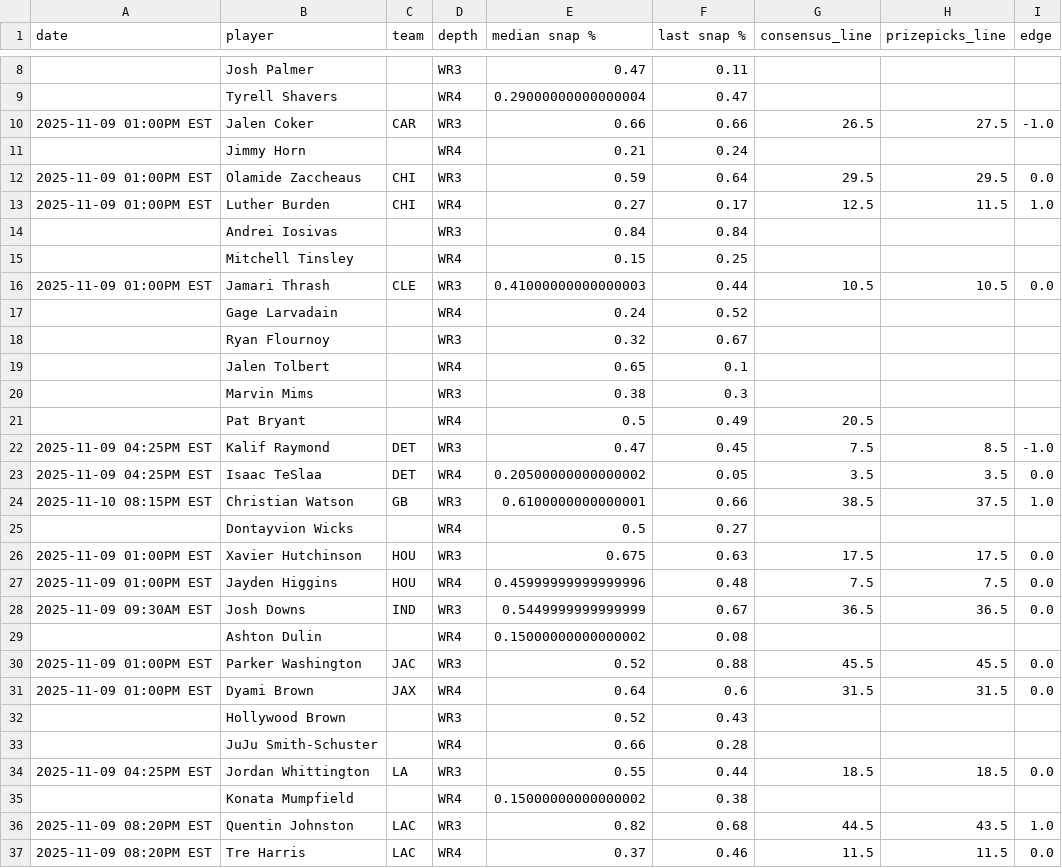
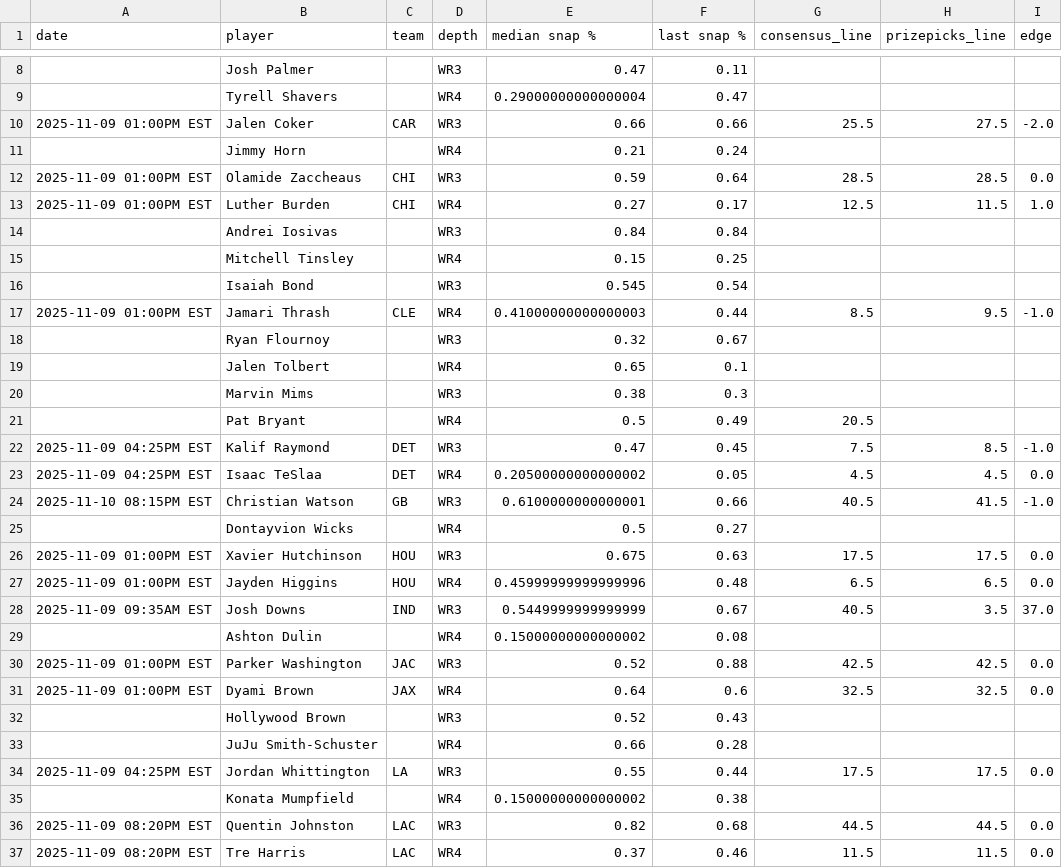
Before and after one commit to oddsjuice/nfl-deep-receivers, a CSV file: deep_nfl_receivers.csv, drawn as a sheet; only a part is shown, gaps mark what is left out; the diff covers the shown part only.

```diff
--- a/deep_nfl_receivers.csv
+++ b/deep_nfl_receivers.csv
@@ -9,5 +9,5 @@ date,player,team,depth,median snap %,last snap %,consensus_line,prizepicks_line,
 ,Tyrell Shavers,,WR4,0.29000000000000004,0.47,,,
-2025-11-09 01:00PM EST,Jalen Coker,CAR,WR3,0.66,0.66,26.5,27.5,-1.0
+2025-11-09 01:00PM EST,Jalen Coker,CAR,WR3,0.66,0.66,25.5,27.5,-2.0
 ,Jimmy Horn,,WR4,0.21,0.24,,,
-2025-11-09 01:00PM EST,Olamide Zaccheaus,CHI,WR3,0.59,0.64,29.5,29.5,0.0
+2025-11-09 01:00PM EST,Olamide Zaccheaus,CHI,WR3,0.59,0.64,28.5,28.5,0.0
 2025-11-09 01:00PM EST,Luther Burden,CHI,WR4,0.27,0.17,12.5,11.5,1.0
@@ -15,4 +15,4 @@ date,player,team,depth,median snap %,last snap %,consensus_line,prizepicks_line,
 ,Mitchell Tinsley,,WR4,0.15,0.25,,,
-2025-11-09 01:00PM EST,Jamari Thrash,CLE,WR3,0.41000000000000003,0.44,10.5,10.5,0.0
-,Gage Larvadain,,WR4,0.24,0.52,,,
+,Isaiah Bond,,WR3,0.545,0.54,,,
+2025-11-09 01:00PM EST,Jamari Thrash,CLE,WR4,0.41000000000000003,0.44,8.5,9.5,-1.0
 ,Ryan Flournoy,,WR3,0.32,0.67,,,
@@ -22,16 +22,16 @@ date,player,team,depth,median snap %,last snap %,consensus_line,prizepicks_line,
 2025-11-09 04:25PM EST,Kalif Raymond,DET,WR3,0.47,0.45,7.5,8.5,-1.0
-2025-11-09 04:25PM EST,Isaac TeSlaa,DET,WR4,0.20500000000000002,0.05,3.5,3.5,0.0
-2025-11-10 08:15PM EST,Christian Watson,GB,WR3,0.6100000000000001,0.66,38.5,37.5,1.0
+2025-11-09 04:25PM EST,Isaac TeSlaa,DET,WR4,0.20500000000000002,0.05,4.5,4.5,0.0
+2025-11-10 08:15PM EST,Christian Watson,GB,WR3,0.6100000000000001,0.66,40.5,41.5,-1.0
 ,Dontayvion Wicks,,WR4,0.5,0.27,,,
 2025-11-09 01:00PM EST,Xavier Hutchinson,HOU,WR3,0.675,0.63,17.5,17.5,0.0
-2025-11-09 01:00PM EST,Jayden Higgins,HOU,WR4,0.45999999999999996,0.48,7.5,7.5,0.0
-2025-11-09 09:30AM EST,Josh Downs,IND,WR3,0.5449999999999999,0.67,36.5,36.5,0.0
+2025-11-09 01:00PM EST,Jayden Higgins,HOU,WR4,0.45999999999999996,0.48,6.5,6.5,0.0
+2025-11-09 09:35AM EST,Josh Downs,IND,WR3,0.5449999999999999,0.67,40.5,3.5,37.0
 ,Ashton Dulin,,WR4,0.15000000000000002,0.08,,,
-2025-11-09 01:00PM EST,Parker Washington,JAC,WR3,0.52,0.88,45.5,45.5,0.0
-2025-11-09 01:00PM EST,Dyami Brown,JAX,WR4,0.64,0.6,31.5,31.5,0.0
+2025-11-09 01:00PM EST,Parker Washington,JAC,WR3,0.52,0.88,42.5,42.5,0.0
+2025-11-09 01:00PM EST,Dyami Brown,JAX,WR4,0.64,0.6,32.5,32.5,0.0
 ,Hollywood Brown,,WR3,0.52,0.43,,,
 ,JuJu Smith-Schuster,,WR4,0.66,0.28,,,
-2025-11-09 04:25PM EST,Jordan Whittington,LA,WR3,0.55,0.44,18.5,18.5,0.0
+2025-11-09 04:25PM EST,Jordan Whittington,LA,WR3,0.55,0.44,17.5,17.5,0.0
 ,Konata Mumpfield,,WR4,0.15000000000000002,0.38,,,
-2025-11-09 08:20PM EST,Quentin Johnston,LAC,WR3,0.82,0.68,44.5,43.5,1.0
+2025-11-09 08:20PM EST,Quentin Johnston,LAC,WR3,0.82,0.68,44.5,44.5,0.0
 2025-11-09 08:20PM EST,Tre Harris,LAC,WR4,0.37,0.46,11.5,11.5,0.0
```
Also changed, not shown: 1 added row, 1 removed row and 32 edited cells elsewhere in this file.
